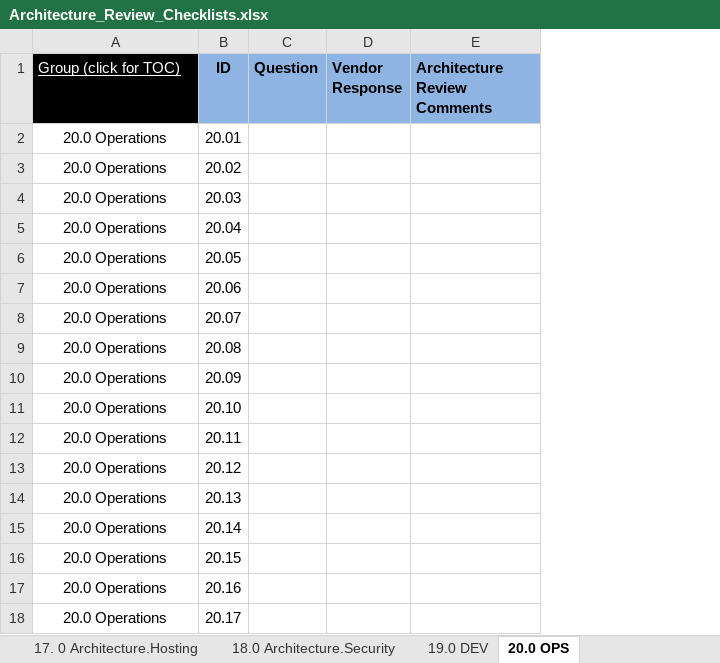
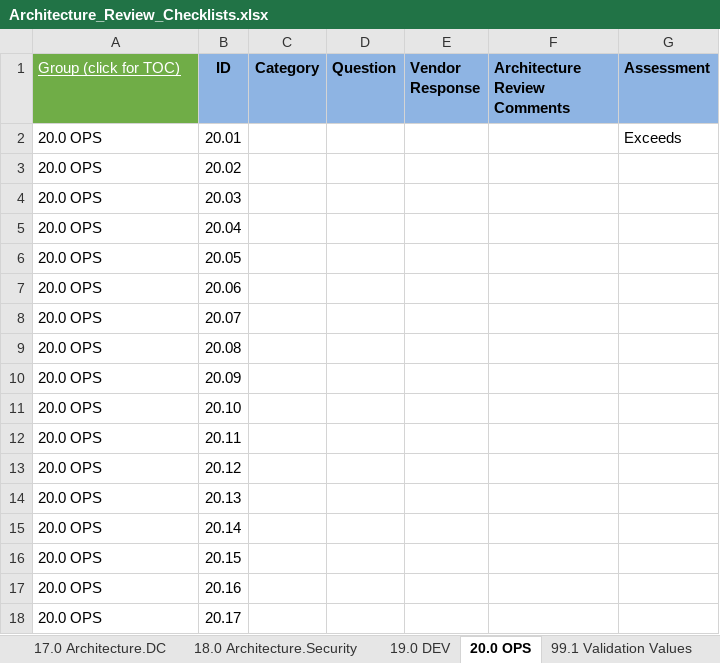
Before and after one commit to intltechventures/Consulting.Project.Tools, an Excel workbook: templates/Architecture_Review_Checklists.xlsx, sheet 20.0 OPS, drawn as a sheet; values as stored, in another font and other column widths than the file's, no borders; the diff names each change by its address in the sheet, - before the commit and + after, or states it on an @@ line.

```diff
--- a/templates/Architecture_Review_Checklists.xlsx (sheet 20.0 OPS)
+++ b/templates/Architecture_Review_Checklists.xlsx (sheet 20.0 OPS)
-sheet tab: 17. 0 Architecture.Hosting
+sheet tab: 17.0 Architecture.DC
+column C (Category), empty
+column G (Assessment), row 2: Exceeds
-A1 fill: #000000
+A1 fill: #70AD47
-A2:A18 (Group (click for TOC)): 20.0 Operations
+A2:A18 (Group (click for TOC)): 20.0 OPS
-A2:A18 alignment: center
+A2:A18 alignment: left
```
Also changed, not shown: sheet 19.0 DEV, sheet 15.0 Architecture.Analytics, sheet TOC, sheet 99.2 References, sheet 10.0 Architecture.APIs, sheet 17.0 Architecture.DC, 16 more sheets, other sheet tabs, charts or pictures, 1 other file.
